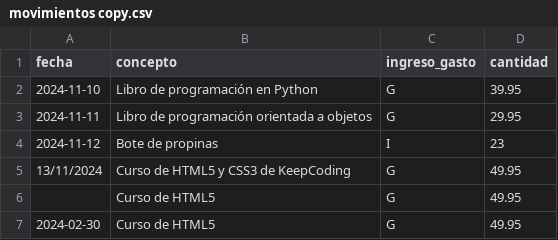
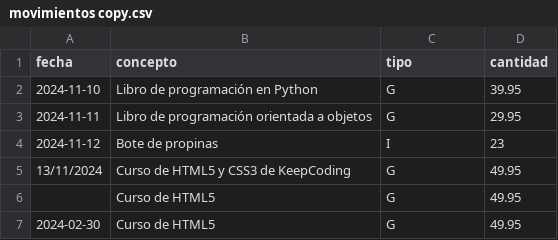
Before and after one commit to claudiadevis/hello_flask, a CSV file: balance/data/movimientos copy.csv, drawn as a sheet.

```diff
--- a/balance/data/movimientos copy.csv
+++ b/balance/data/movimientos copy.csv
@@ -1,2 +1,2 @@
-fecha,concepto,ingreso_gasto,cantidad
+fecha,concepto,tipo,cantidad
 2024-11-10,Libro de programación en Python,G,39.95
```
Also changed, not shown: balance/data/movimientos.csv, 5 other files.
